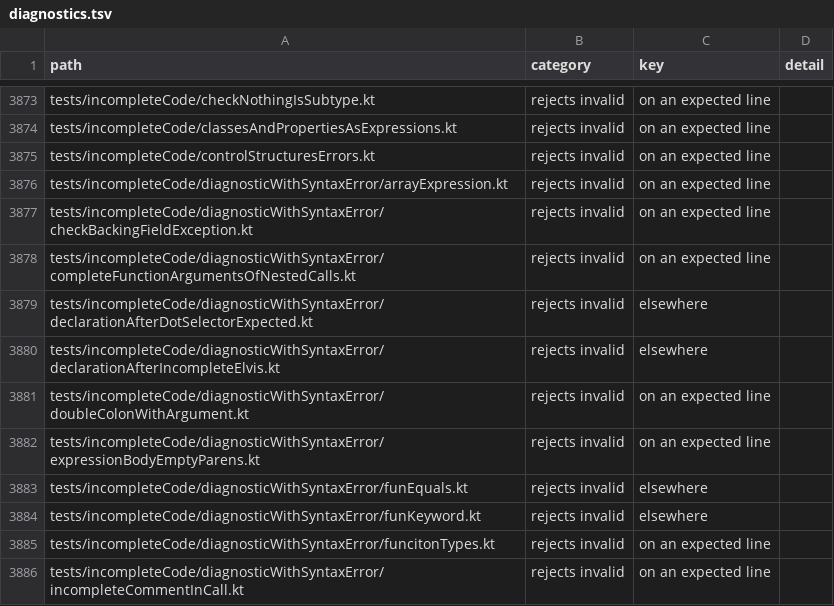
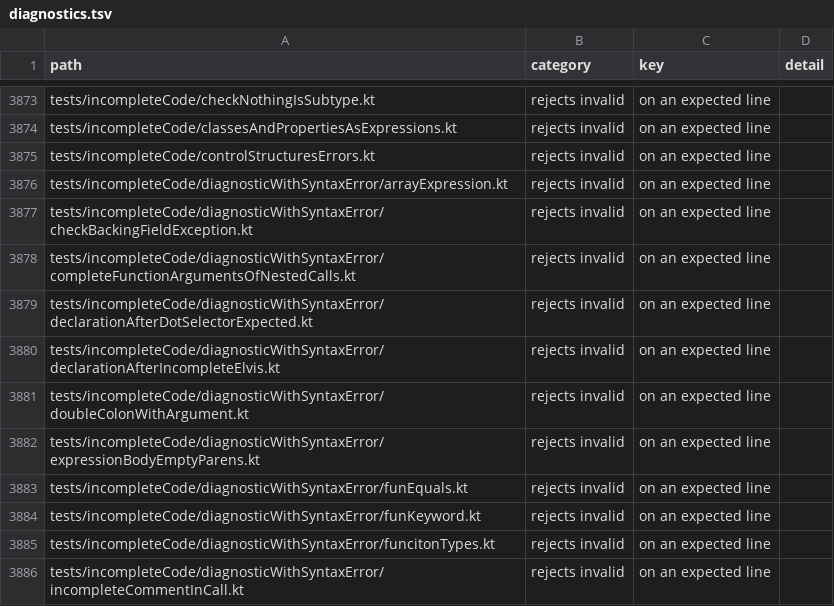
Before and after one commit to barteo/kotlin-compiler-go, a TSV file: bench/results/diagnostics.tsv, drawn as a sheet; only a part is shown, gaps mark what is left out; the diff covers the shown part only.

```diff
--- a/bench/results/diagnostics.tsv
+++ b/bench/results/diagnostics.tsv
@@ -3878,8 +3878,8 @@ tests/incompleteCode/diagnosticWithSyntaxError/checkBackingFieldException.kt	rej
 tests/incompleteCode/diagnosticWithSyntaxError/completeFunctionArgumentsOfNestedCalls.kt	rejects invalid	on an expected line	
-tests/incompleteCode/diagnosticWithSyntaxError/declarationAfterDotSelectorExpected.kt	rejects invalid	elsewhere	
-tests/incompleteCode/diagnosticWithSyntaxError/declarationAfterIncompleteElvis.kt	rejects invalid	elsewhere	
+tests/incompleteCode/diagnosticWithSyntaxError/declarationAfterDotSelectorExpected.kt	rejects invalid	on an expected line	
+tests/incompleteCode/diagnosticWithSyntaxError/declarationAfterIncompleteElvis.kt	rejects invalid	on an expected line	
 tests/incompleteCode/diagnosticWithSyntaxError/doubleColonWithArgument.kt	rejects invalid	on an expected line	
 tests/incompleteCode/diagnosticWithSyntaxError/expressionBodyEmptyParens.kt	rejects invalid	on an expected line	
-tests/incompleteCode/diagnosticWithSyntaxError/funEquals.kt	rejects invalid	elsewhere	
-tests/incompleteCode/diagnosticWithSyntaxError/funKeyword.kt	rejects invalid	elsewhere	
+tests/incompleteCode/diagnosticWithSyntaxError/funEquals.kt	rejects invalid	on an expected line	
+tests/incompleteCode/diagnosticWithSyntaxError/funKeyword.kt	rejects invalid	on an expected line	
 tests/incompleteCode/diagnosticWithSyntaxError/funcitonTypes.kt	rejects invalid	on an expected line	
```
Also changed, not shown: 187 edited cells elsewhere in this file, 3 other files.
